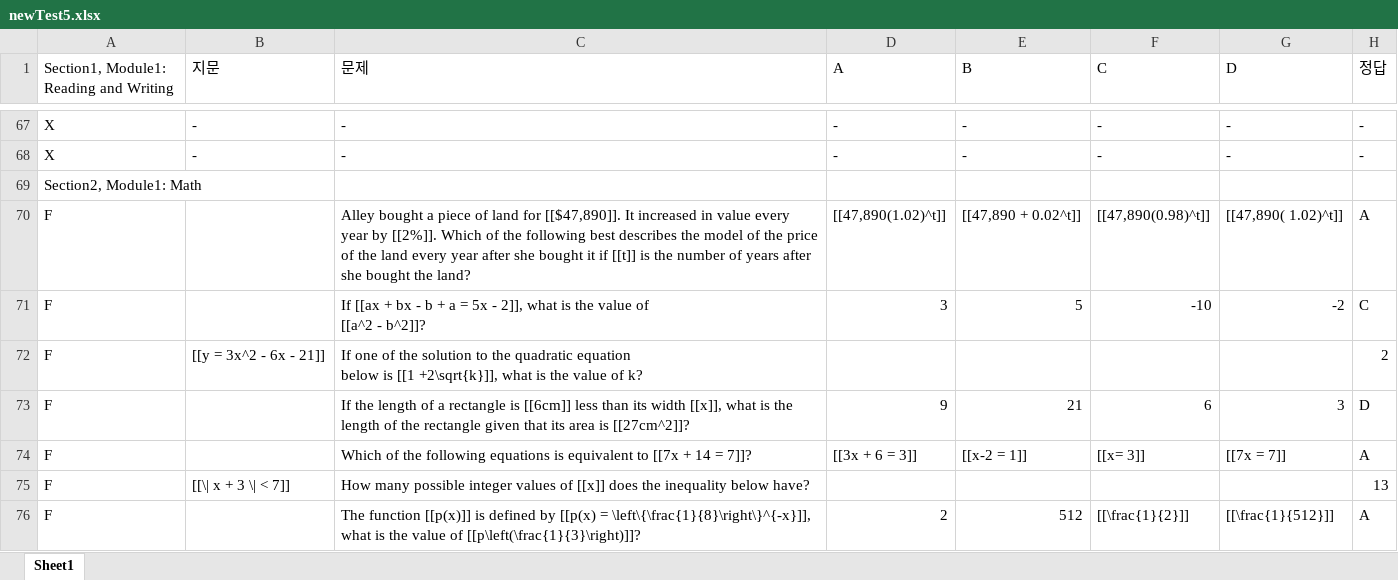
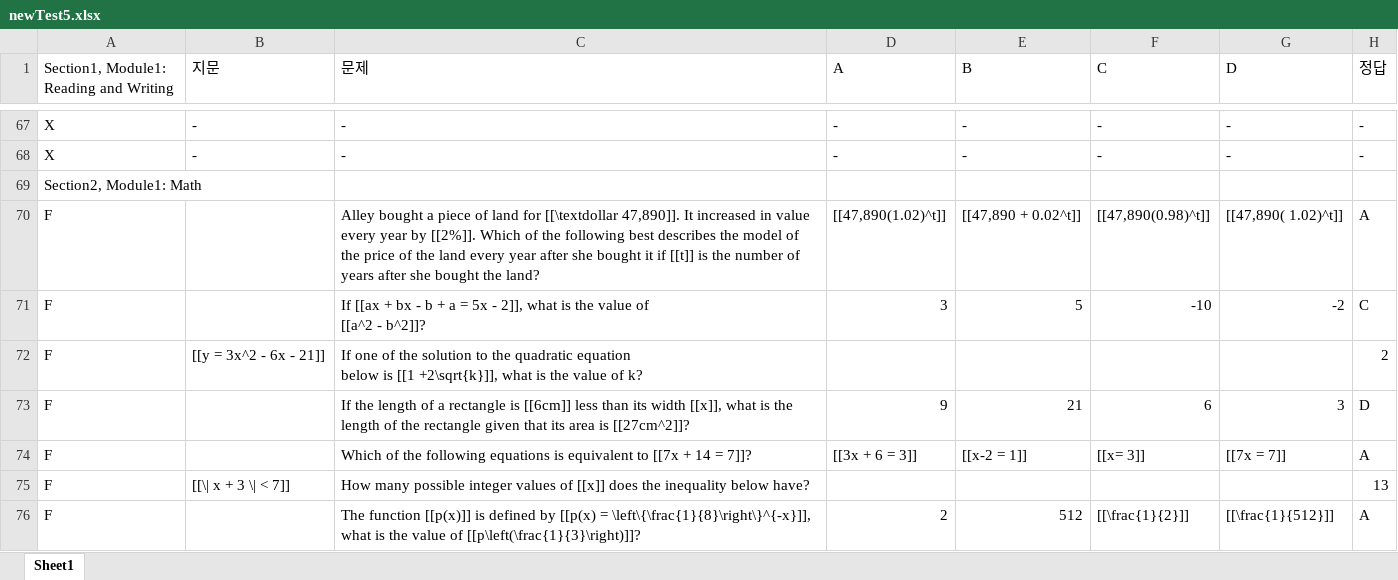
Before and after one commit to podoDeveloper/privateTest, an Excel workbook: newTest5.xlsx, sheet Sheet1, drawn as a sheet; only a part is shown, gaps mark what is left out; values as stored, in another font and other column widths than the file's, no borders; charts and pictures not drawn; the diff names each change by its address in the sheet, - before the commit and + after, or states it on an @@ line.

Commit message:
Update newTest5.xlsx

```diff
--- a/newTest5.xlsx (sheet Sheet1)
+++ b/newTest5.xlsx (sheet Sheet1)
-C70 (문제): …land for [[$47,890]]. It increased…
+C70 (문제): …land for [[\textdollar 47,890]]. It increased…
```
Also changed, not shown: charts or pictures.
